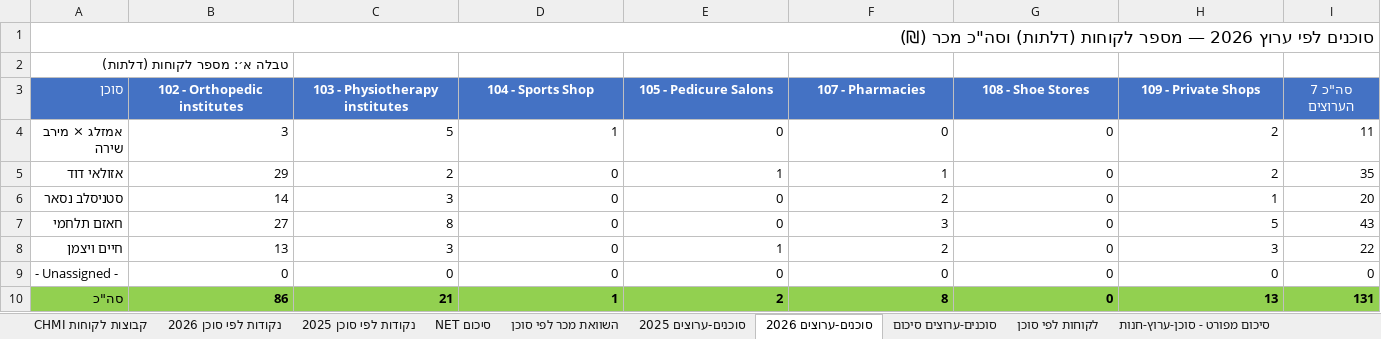
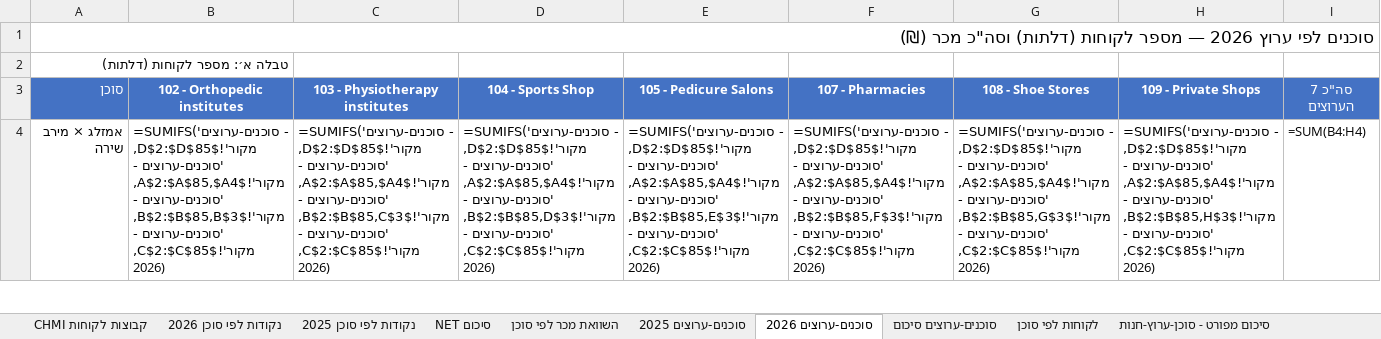
Before and after one commit to 1eyalsadot/the-5-agents, an Excel workbook: kirill/outputs/2026-10-02-Doors-by-channel25-26.xlsx, sheet סוכנים-ערוצים 2026, drawn as a sheet; only a part is shown; values as stored, in another font and other column widths than the file's, no borders; formulas without a stored value are shown as written; removed rows and columns are numbered as before the commit, all else as after; the diff covers the shown part only; the diff names each change by its address in the sheet, - before the commit and + after, or states it on an @@ line.

```diff
--- a/kirill/outputs/2026-10-02-Doors-by-channel25-26.xlsx (sheet סוכנים-ערוצים 2026)
+++ b/kirill/outputs/2026-10-02-Doors-by-channel25-26.xlsx (sheet סוכנים-ערוצים 2026)
-row 4: אמזלג × מירב שירה | 3 | 5 | 1 | 0 | 0 | 0 | 2 | 11
-row 5: אזולאי דוד | 29 | 2 | 0 | 1 | 1 | 0 | 2 | 35
-row 6: סטניסלב נסאר | 14 | 3 | 0 | 0 | 2 | 0 | 1 | 20
-row 7: חאזם תלחמי | 27 | 8 | 0 | 0 | 3 | 0 | 5 | 43
-row 8: חיים ויצמן | 13 | 3 | 0 | 1 | 2 | 0 | 3 | 22
-row 9: - Unassigned - | 0 | 0 | 0 | 0 | 0 | 0 | 0 | 0
-row 10: סה"כ | 86 | 21 | 1 | 2 | 8 | 0 | 13 | 131
+row 4: אמזלג × מירב שירה | =SUMIFS('סוכנים-ערוצים - מקור'!$D$2:$D$85,'סוכנים-ערוצים - מקור'!$A$2:$A$85,$A4,'סוכנים-ערוצים - מקור'!$B$2:$B$85,B$3,'סוכנים-ערוצים - מקור'!$C$2:$C$85,2026) | =SUMIFS('סוכנים-ערוצים - מקור'!$D$2:$D$85,'סוכנים-ערוצים - מקור'!$A$2:$A$85,$A4,'סוכנים-ערוצים - מקור'!$B$2:$B$85,C$3,'סוכנים-ערוצים - מקור'!$C$2:$C$85,2026) | =SUMIFS('סוכנים-ערוצים - מקור'!$D$2:$D$85,'סוכנים-ערוצים - מקור'!$A$2:$A$85,$A4,'סוכנים-ערוצים - מקור'!$B$2:$B$85,D$3,'סוכנים-ערוצים - מקור'!$C$2:$C$85,2026) | =SUMIFS('סוכנים-ערוצים - מקור'!$D$2:$D$85,'סוכנים-ערוצים - מקור'!$A$2:$A$85,$A4,'סוכנים-ערוצים - מקור'!$B$2:$B$85,E$3,'סוכנים-ערוצים - מקור'!$C$2:$C$85,2026) | =SUMIFS('סוכנים-ערוצים - מקור'!$D$2:$D$85,'סוכנים-ערוצים - מקור'!$A$2:$A$85,$A4,'סוכנים-ערוצים - מקור'!$B$2:$B$85,F$3,'סוכנים-ערוצים - מקור'!$C$2:$C$85,2026) | =SUMIFS('סוכנים-ערוצים - מקור'!$D$2:$D$85,'סוכנים-ערוצים - מקור'!$A$2:$A$85,$A4,'סוכנים-ערוצים - מקור'!$B$2:$B$85,G$3,'סוכנים-ערוצים - מקור'!$C$2:$C$85,2026) | =SUMIFS('סוכנים-ערוצים - מקור'!$D$2:$D$85,'סוכנים-ערוצים - מקור'!$A$2:$A$85,$A4,'סוכנים-ערוצים - מקור'!$B$2:$B$85,H$3,'סוכנים-ערוצים - מקור'!$C$2:$C$85,2026) | =SUM(B4:H4)
```
Also changed, not shown: 13 added rows and 7 removed rows elsewhere in this sheet, sheet 1510, sheet לקוחות לפי סוכן 1015, sheet סיכום מפורט - סוכן-ערוץ-חנות, sheet לקוחות לפי סוכן, sheet לקוחות לפי סוכן - מקור חדש, sheet סוכנים-ערוצים 2025, 6 more sheets.
